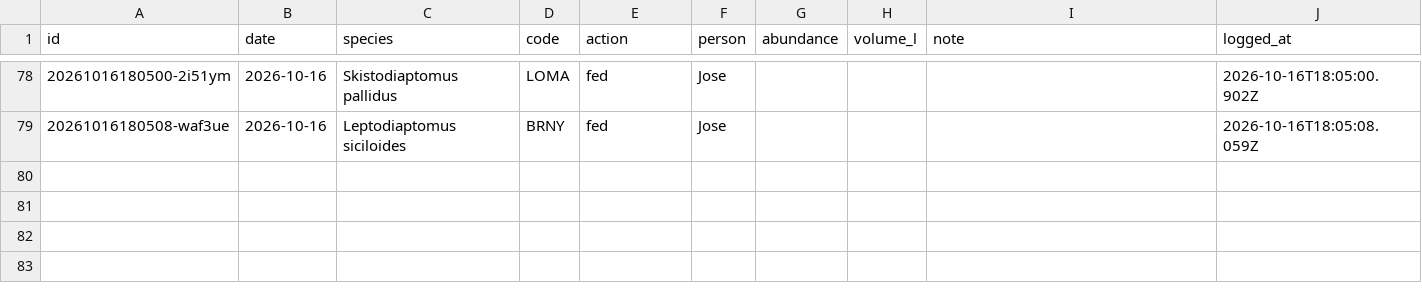
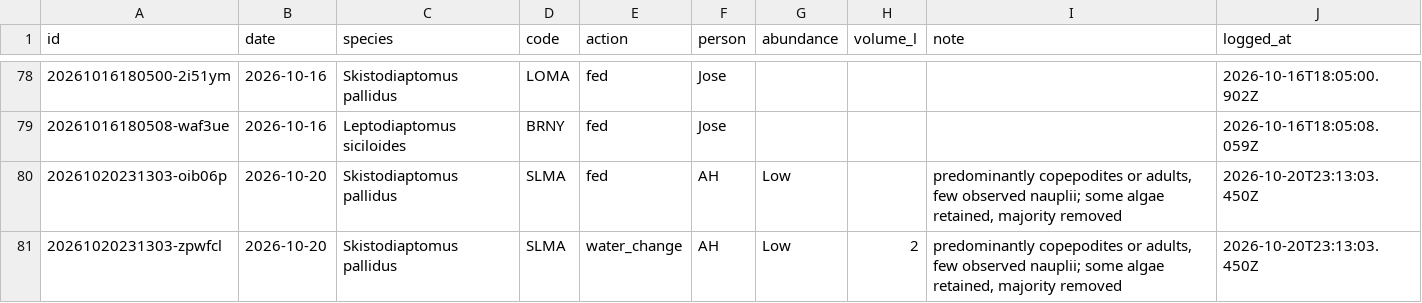
Before and after one commit to ZoopEcoEvo/lab_utilities, a CSV file: culture_details/culture_care_log.csv, drawn as a sheet; only a part is shown, gaps mark what is left out.

Commit message:
Culture care: fed + water change for SLMA, Skistodiaptomus pallidus (AH)

```diff
--- a/culture_details/culture_care_log.csv
+++ b/culture_details/culture_care_log.csv
@@ -79 +79,3 @@ id,date,species,code,action,person,abundance,volume_l,note,logged_at
 20261016180508-waf3ue,2026-10-16,Leptodiaptomus siciloides,BRNY,fed,Jose,,,,2026-10-16T18:05:08.059Z
+20261020231303-oib06p,2026-10-20,Skistodiaptomus pallidus,SLMA,fed,AH,Low,,"predominantly copepodites or adults, few observed nauplii; some algae retained, majority removed",2026-10-20T23:13:03.450Z
+20261020231303-zpwfcl,2026-10-20,Skistodiaptomus pallidus,SLMA,water_change,AH,Low,2,"predominantly copepodites or adults, few observed nauplii; some algae retained, majority removed",2026-10-20T23:13:03.450Z
```
